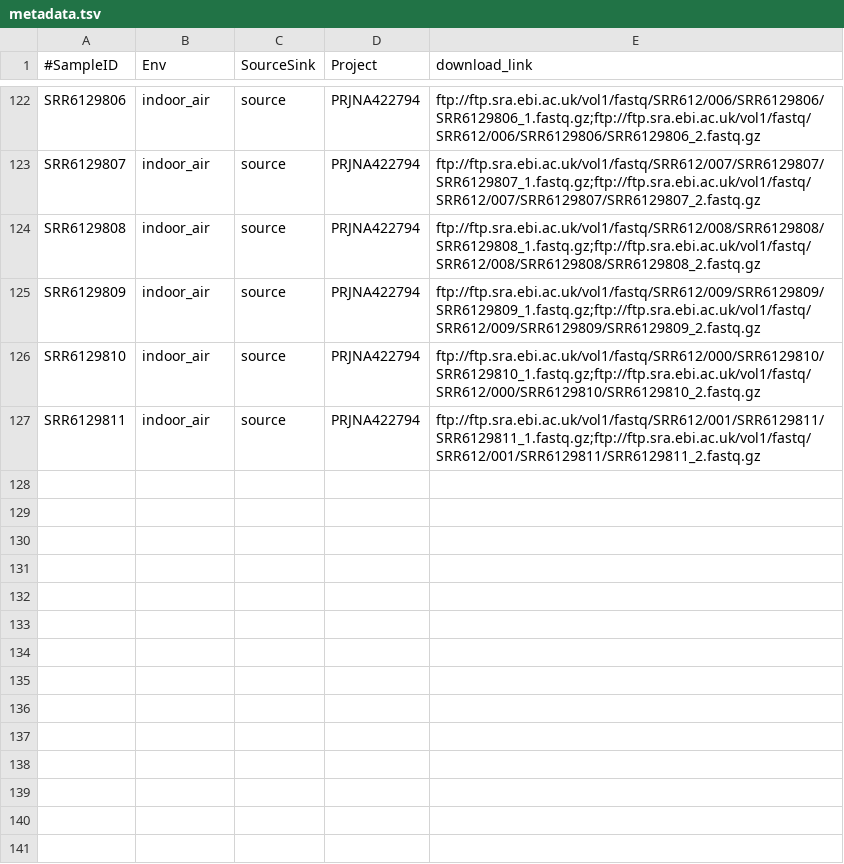
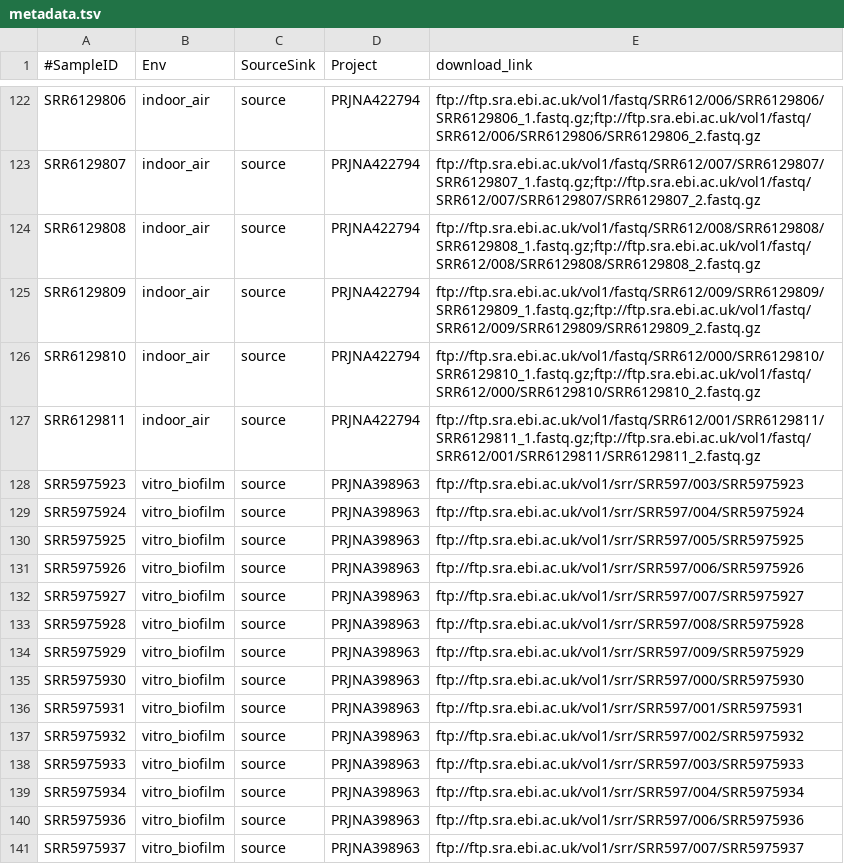
Before and after one commit to bbartholdy/byoc-valid, a TSV file: 01-documentation/metadata.tsv, drawn as a sheet; only a part is shown, gaps mark what is left out; the diff names each change by its address in the sheet, - before the commit and + after, or states it on an @@ line.

Commit message:
in vitro comparative metadata

```diff
--- a/01-documentation/metadata.tsv
+++ b/01-documentation/metadata.tsv
+row 128: SRR5975923 | vitro_biofilm | source | PRJNA398963 | ftp://ftp.sra.ebi.ac.uk/vol1/srr/SRR597/003/SRR5975923
+row 129: SRR5975924 | vitro_biofilm | source | PRJNA398963 | ftp://ftp.sra.ebi.ac.uk/vol1/srr/SRR597/004/SRR5975924
+row 130: SRR5975925 | vitro_biofilm | source | PRJNA398963 | ftp://ftp.sra.ebi.ac.uk/vol1/srr/SRR597/005/SRR5975925
+row 131: SRR5975926 | vitro_biofilm | source | PRJNA398963 | ftp://ftp.sra.ebi.ac.uk/vol1/srr/SRR597/006/SRR5975926
+row 132: SRR5975927 | vitro_biofilm | source | PRJNA398963 | ftp://ftp.sra.ebi.ac.uk/vol1/srr/SRR597/007/SRR5975927
+row 133: SRR5975928 | vitro_biofilm | source | PRJNA398963 | ftp://ftp.sra.ebi.ac.uk/vol1/srr/SRR597/008/SRR5975928
+row 134: SRR5975929 | vitro_biofilm | source | PRJNA398963 | ftp://ftp.sra.ebi.ac.uk/vol1/srr/SRR597/009/SRR5975929
+row 135: SRR5975930 | vitro_biofilm | source | PRJNA398963 | ftp://ftp.sra.ebi.ac.uk/vol1/srr/SRR597/000/SRR5975930
+row 136: SRR5975931 | vitro_biofilm | source | PRJNA398963 | ftp://ftp.sra.ebi.ac.uk/vol1/srr/SRR597/001/SRR5975931
+row 137: SRR5975932 | vitro_biofilm | source | PRJNA398963 | ftp://ftp.sra.ebi.ac.uk/vol1/srr/SRR597/002/SRR5975932
+row 138: SRR5975933 | vitro_biofilm | source | PRJNA398963 | ftp://ftp.sra.ebi.ac.uk/vol1/srr/SRR597/003/SRR5975933
+row 139: SRR5975934 | vitro_biofilm | source | PRJNA398963 | ftp://ftp.sra.ebi.ac.uk/vol1/srr/SRR597/004/SRR5975934
+row 140: SRR5975936 | vitro_biofilm | source | PRJNA398963 | ftp://ftp.sra.ebi.ac.uk/vol1/srr/SRR597/006/SRR5975936
+row 141: SRR5975937 | vitro_biofilm | source | PRJNA398963 | ftp://ftp.sra.ebi.ac.uk/vol1/srr/SRR597/007/SRR5975937
```
Also changed, not shown: 01-documentation/analysis-metadata.tsv, 1 other file.
